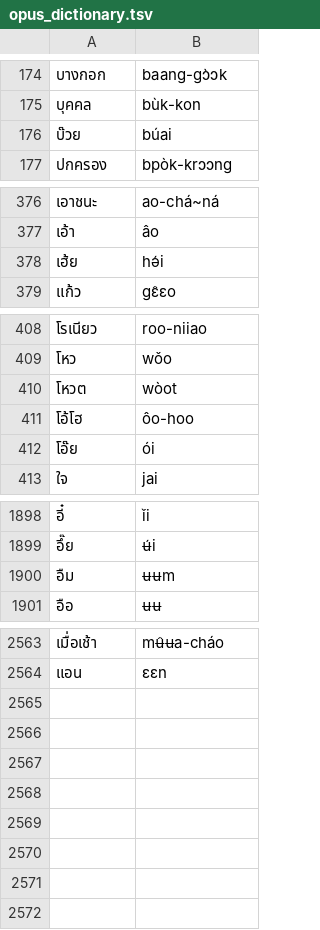
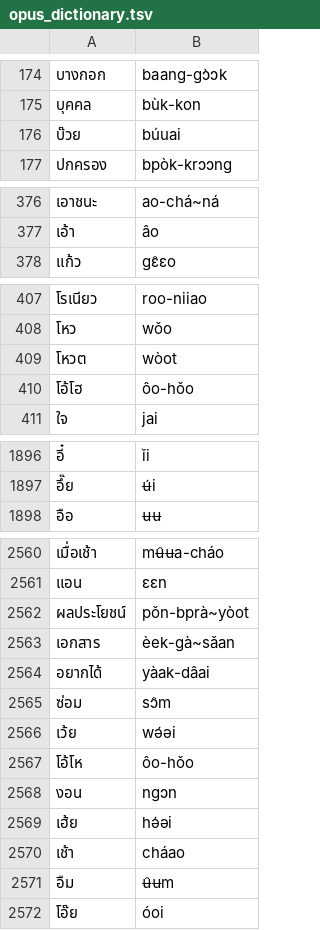
Before and after one commit to tassa-yoniso-manasi-karoto/paiboonizer, a TSV file: opus_dictionary.tsv, drawn as a sheet; only a part is shown, gaps mark what is left out; the diff covers the shown part only.

```diff
--- a/opus_dictionary.tsv
+++ b/opus_dictionary.tsv
@@ -175,3 +175,3 @@
 บุคคล	bùk-kon
-บ๊วย	búai
+บ๊วย	búuai
 ปกครอง	bpòk-krɔɔng
@@ -377,3 +377,2 @@
 เอ้า	âo
-เฮ้ย	hə́i
 แก้ว	gɛ̂ɛo
@@ -410,4 +409,3 @@
 โหวต	wòot
-โอ้โฮ	ôo-hoo
-โอ๊ย	ói
+โอ้โฮ	ôo-hǒo
 ใจ	jai
@@ -1899,3 +1897,2 @@
 อึ๊ย	ʉ́i
-อืม	ʉʉm
 อือ	ʉʉ
@@ -2564 +2561,12 @@
 แอน	ɛɛn
+ผลประโยชน์	pǒn-bprà~yòot
+เอกสาร	èek-gà~sǎan
+อยากได้	yàak-dâai
+ซ่อม	sɔ̂m
+เว้ย	wə́əi
+โอ้โห	ôo-hǒo
+งอน	ngɔn
+เฮ้ย	hə́əi
+เช้า	cháao
+อืม	ʉ̂ʉm
+โอ๊ย	óoi
```
Also changed, not shown: 3 edited cells elsewhere in this file, 15 other files.
